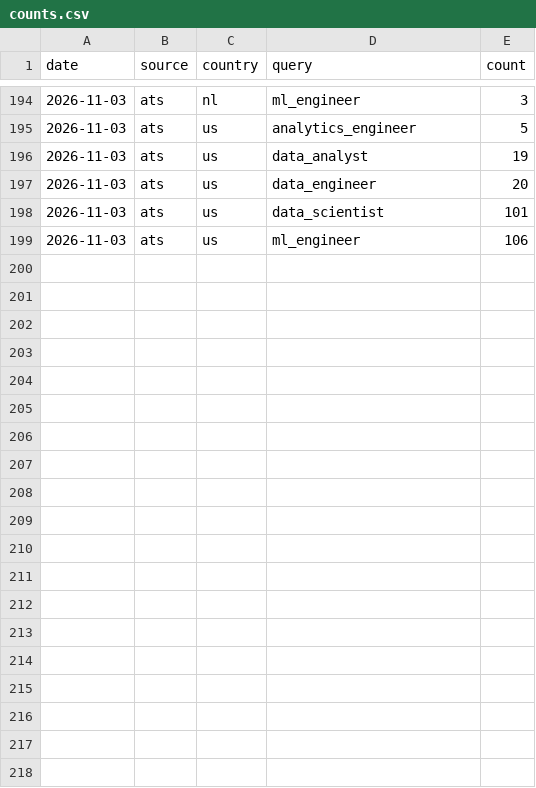
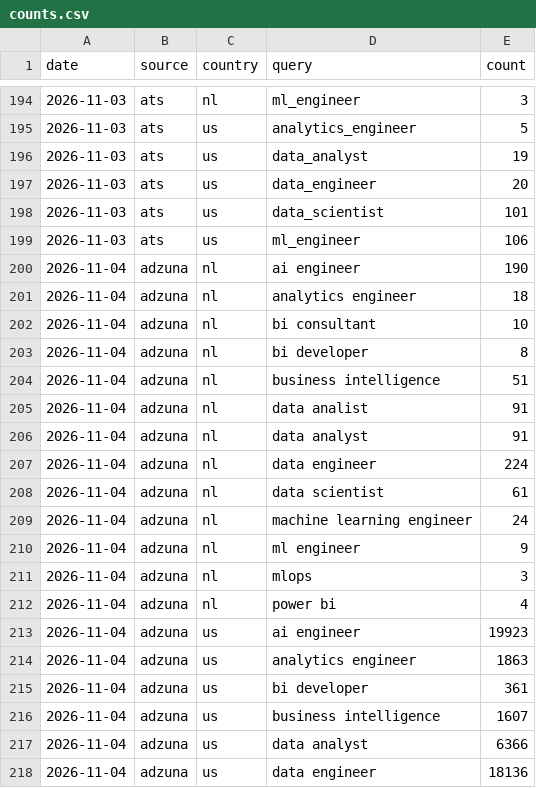
Before and after one commit to Rstuiver97/datamarkt-monitor, a CSV file: data/counts.csv, drawn as a sheet; only a part is shown, gaps mark what is left out; the diff covers the shown part only; the diff names each change by its address in the sheet, - before the commit and + after, or states it on an @@ line.

Commit message:
Data-update 2026-11-04

```diff
--- a/data/counts.csv
+++ b/data/counts.csv
+row 200: 2026-11-04 | adzuna | nl | ai engineer | 190
+row 201: 2026-11-04 | adzuna | nl | analytics engineer | 18
+row 202: 2026-11-04 | adzuna | nl | bi consultant | 10
+row 203: 2026-11-04 | adzuna | nl | bi developer | 8
+row 204: 2026-11-04 | adzuna | nl | business intelligence | 51
+row 205: 2026-11-04 | adzuna | nl | data analist | 91
+row 206: 2026-11-04 | adzuna | nl | data analyst | 91
+row 207: 2026-11-04 | adzuna | nl | data engineer | 224
+row 208: 2026-11-04 | adzuna | nl | data scientist | 61
+row 209: 2026-11-04 | adzuna | nl | machine learning engineer | 24
+row 210: 2026-11-04 | adzuna | nl | ml engineer | 9
+row 211: 2026-11-04 | adzuna | nl | mlops | 3
+row 212: 2026-11-04 | adzuna | nl | power bi | 4
+row 213: 2026-11-04 | adzuna | us | ai engineer | 19923
+row 214: 2026-11-04 | adzuna | us | analytics engineer | 1863
+row 215: 2026-11-04 | adzuna | us | bi developer | 361
+row 216: 2026-11-04 | adzuna | us | business intelligence | 1607
+row 217: 2026-11-04 | adzuna | us | data analyst | 6366
+row 218: 2026-11-04 | adzuna | us | data engineer | 18136
```
Also changed, not shown: 14 added rows elsewhere in this file, data/hn_monthly.csv, 1 other file.
